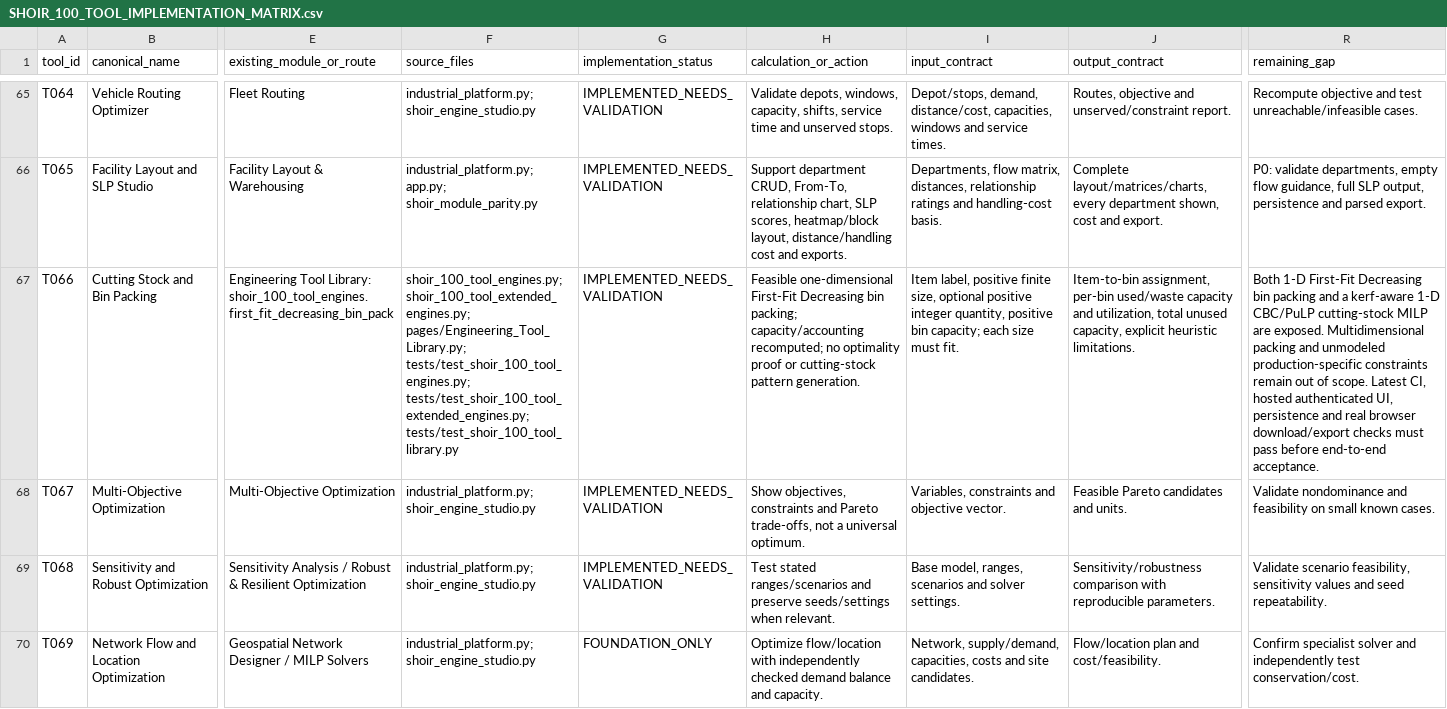
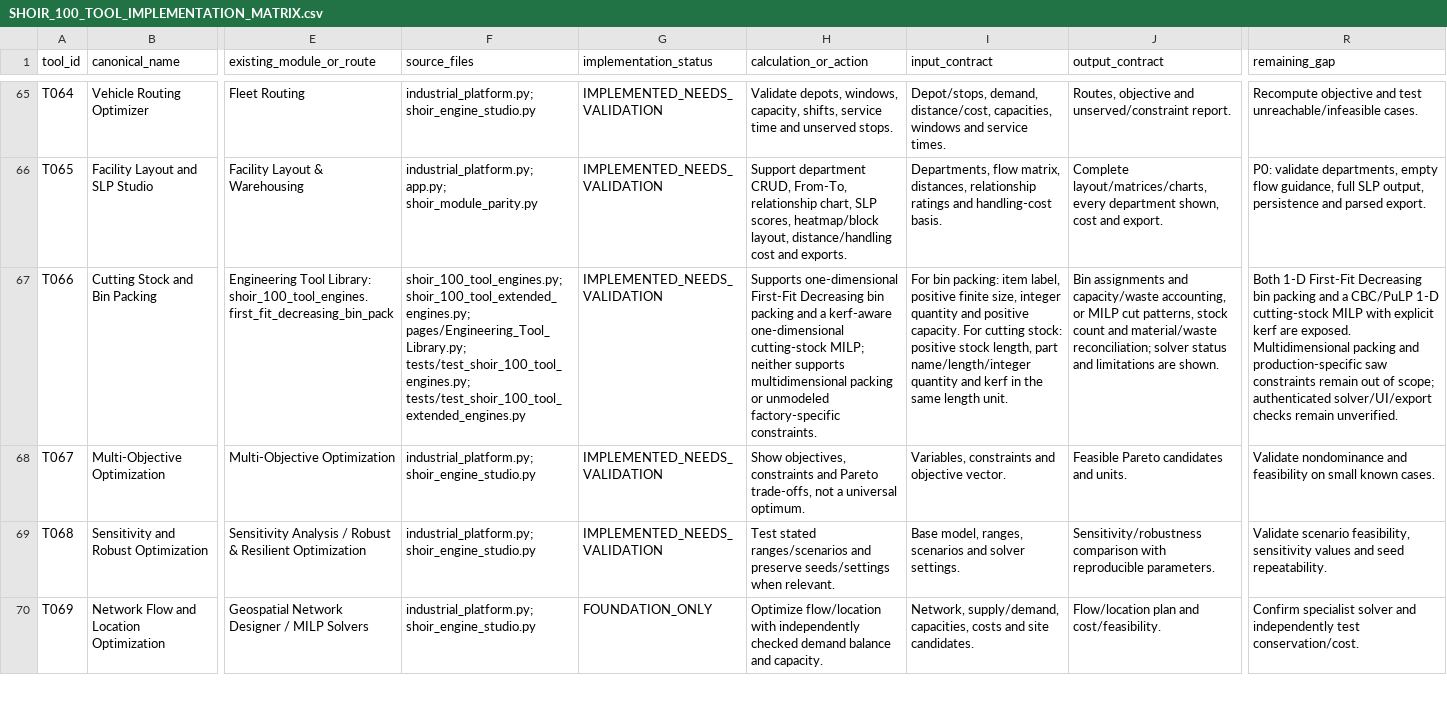
Before and after one commit to MSJ1708/shoir-ie, a CSV file: docs/SHOIR_100_TOOL_IMPLEMENTATION_MATRIX.csv, drawn as a sheet; only a part is shown, gaps mark what is left out; the diff covers the shown part only; the diff names each change by its address in the sheet, - before the commit and + after, or states it on an @@ line.

Commit message:
docs: synchronize T066 and T076 matrix contracts with registry

```diff
--- a/docs/SHOIR_100_TOOL_IMPLEMENTATION_MATRIX.csv
+++ b/docs/SHOIR_100_TOOL_IMPLEMENTATION_MATRIX.csv
-F67 (source_files): …pages/Engineering_Tool_Library.py; tests/test_shoir_100_tool_engines.py; tests/test_shoir_100_tool_extended_engines.py; tests/test_shoir_100_tool_library.py
+F67 (source_files): …pages/Engineering_Tool_Library.py; tests/test_shoir_100_tool_engines.py; tests/test_shoir_100_tool_extended_engines.py
-H67 (calculation_or_action): Feasible one-dimensional First-Fit Decreasing bin packing; capacity/accounting recomputed; no optimality proof or cutting-stock pattern generation.
+H67 (calculation_or_action): Supports one-dimensional First-Fit Decreasing bin packing and a kerf-aware one-dimensional cutting-stock MILP; neither supports multidimensional packing or unmodeled factory-specific constraints.
-I67 (input_contract): Item label, positive finite size, optional positive integer quantity, positive bin capacity; each size must fit.
+I67 (input_contract): For bin packing: item label, positive finite size, integer quantity and positive capacity. For cutting stock: positive stock length, part name/length/integer quantity and kerf in the same length unit.
-J67 (output_contract): Item-to-bin assignment, per-bin used/waste capacity and utilization, total unused capacity, explicit heuristic limitations.
+J67 (output_contract): Bin assignments and capacity/waste accounting, or MILP cut patterns, stock count and material/waste reconciliation; solver status and limitations are shown.
-R67 (remaining_gap): …and a kerf-aware 1-D CBC/PuLP cutting-stock MILP are exposed. Multidimensional packing and unmodeled production-specific constraints remain out of scope. Latest CI, hosted authenticated UI, persistence and real browser download/export checks must pass before end-to-end acceptance.
+R67 (remaining_gap): …and a CBC/PuLP 1-D cutting-stock MILP with explicit kerf are exposed. Multidimensional packing and production-specific saw constraints remain out of scope; authenticated solver/UI/export checks remain unverified.
```
Also changed, not shown: 4 edited cells elsewhere in this file.
